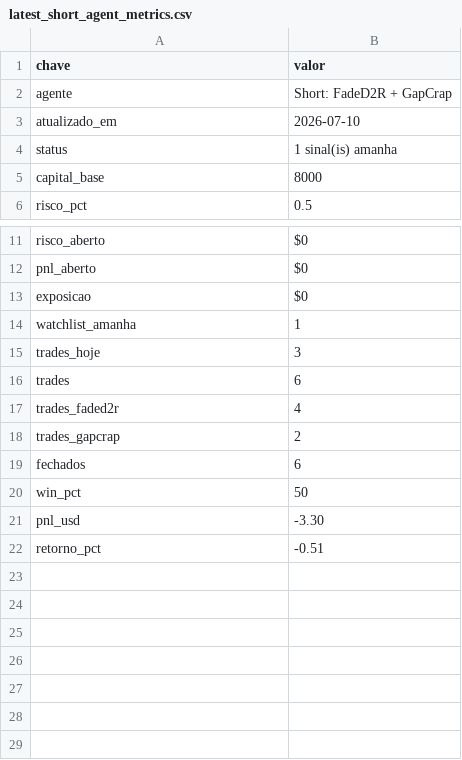
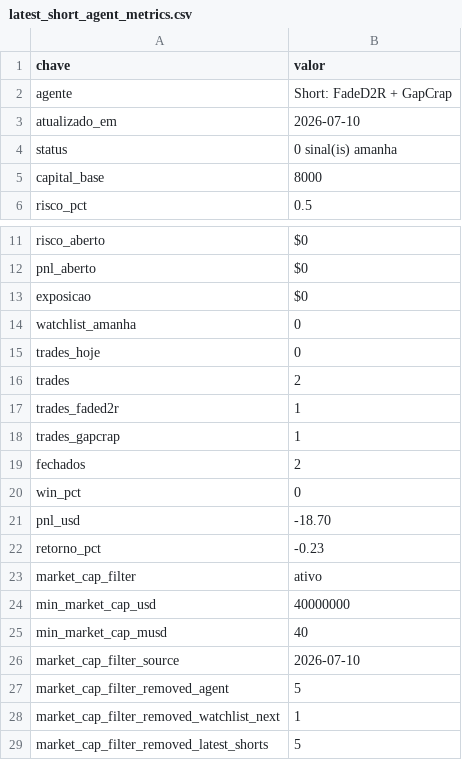
Before and after one commit to vmossini/radar-dashboard, a CSV file: latest_short_agent_metrics.csv, drawn as a sheet; only a part is shown, gaps mark what is left out.

```diff
--- a/latest_short_agent_metrics.csv
+++ b/latest_short_agent_metrics.csv
@@ -3,3 +3,3 @@ agente,Short: FadeD2R + GapCrap
 atualizado_em,2026-07-10
-status,1 sinal(is) amanha
+status,0 sinal(is) amanha
 capital_base,8000
@@ -13,10 +13,17 @@ pnl_aberto,$0
 exposicao,$0
-watchlist_amanha,1
-trades_hoje,3
-trades,6
-trades_faded2r,4
-trades_gapcrap,2
-fechados,6
-win_pct,50
-pnl_usd,-3.30
-retorno_pct,-0.51
+watchlist_amanha,0
+trades_hoje,0
+trades,2
+trades_faded2r,1
+trades_gapcrap,1
+fechados,2
+win_pct,0
+pnl_usd,-18.70
+retorno_pct,-0.23
+market_cap_filter,ativo
+min_market_cap_usd,40000000
+min_market_cap_musd,40
+market_cap_filter_source,2026-07-10
+market_cap_filter_removed_agent,5
+market_cap_filter_removed_watchlist_next,1
+market_cap_filter_removed_latest_shorts,5
```
Also changed, not shown: latest_short_agent.csv, latest_shorts.csv, 3 other files.
